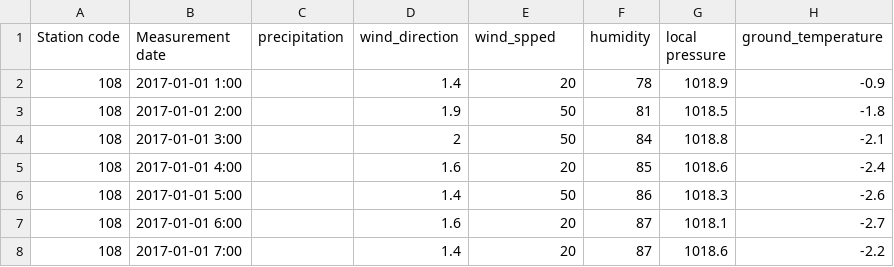
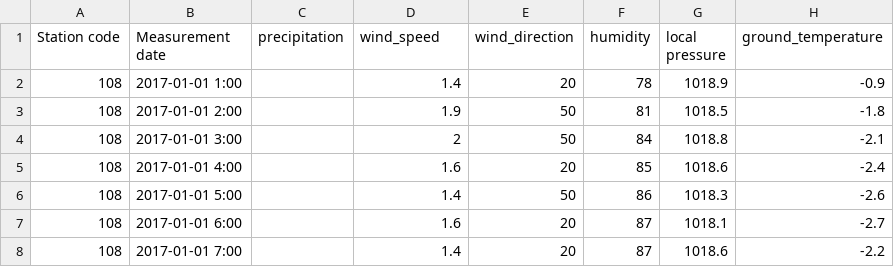
Before and after one commit to Junhyung-Choi/LSTM_Seoul_Pollution, a CSV file: data/2017.csv, drawn as a sheet; only a part is shown.

Commit message:
FIX Column name

```diff
--- a/data/2017.csv
+++ b/data/2017.csv
@@ -1,2 +1,2 @@
-Station code,Measurement date,precipitation,wind_direction,wind_spped,humidity,local pressure,ground_temperature
+Station code,Measurement date,precipitation,wind_speed,wind_direction,humidity,local pressure,ground_temperature
 108,2017-01-01 1:00,,1.4,20,78,1018.9,-0.9
```
Also changed, not shown: data/2018.csv, data/2019.csv, 1 other file.
